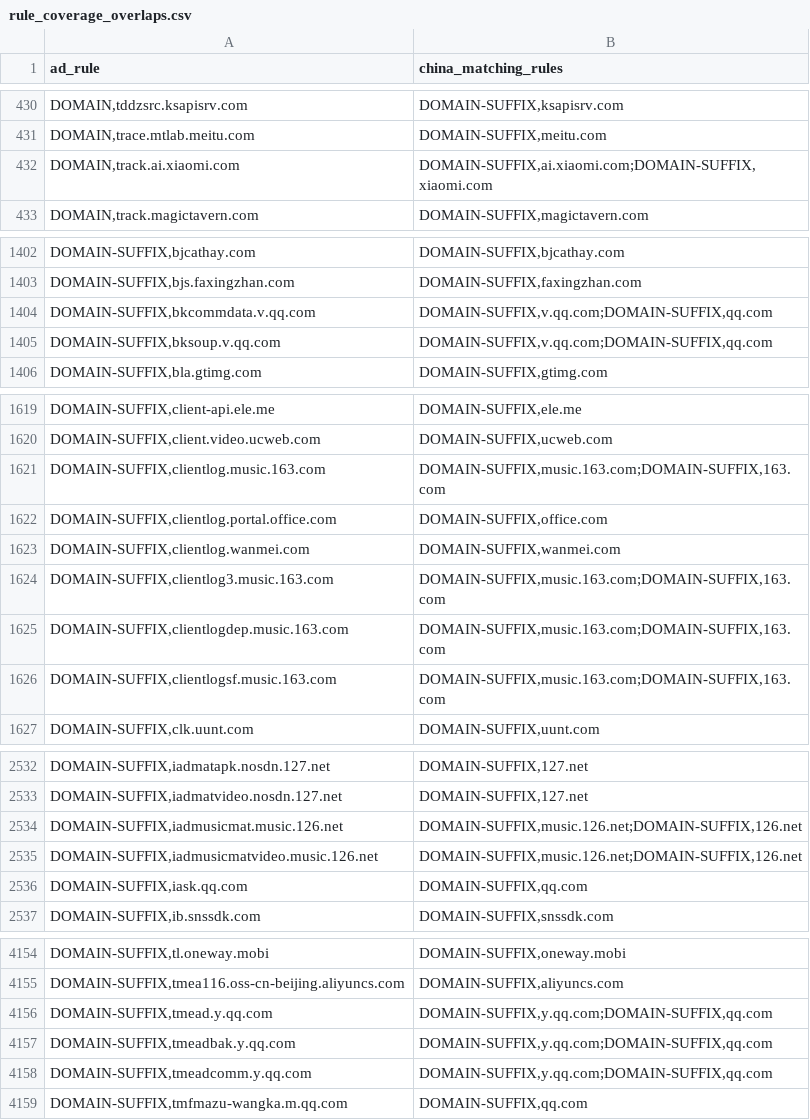
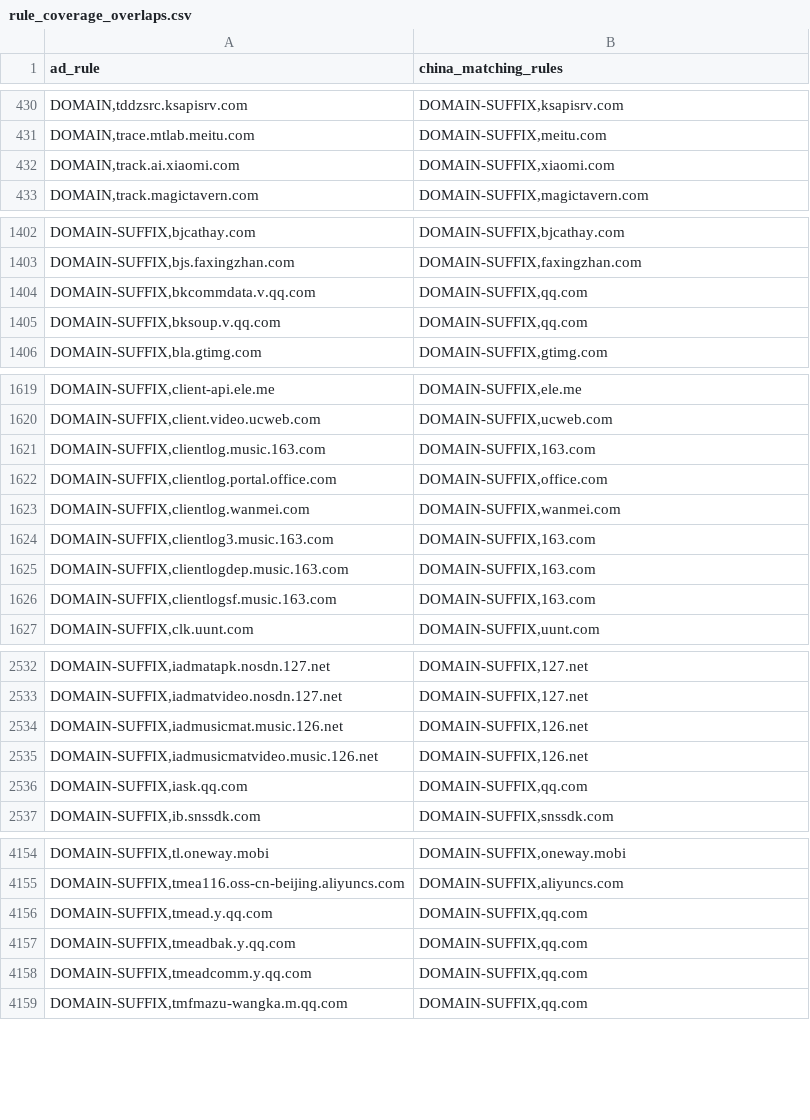
Before and after one commit to master-zen/Net-Link, a CSV file: data/reports/rule_coverage_overlaps.csv, drawn as a sheet; only a part is shown, gaps mark what is left out; the diff covers the shown part only.

```diff
--- a/data/reports/rule_coverage_overlaps.csv
+++ b/data/reports/rule_coverage_overlaps.csv
@@ -431,3 +431,3 @@ ad_rule,china_matching_rules
 "DOMAIN,trace.mtlab.meitu.com","DOMAIN-SUFFIX,meitu.com"
-"DOMAIN,track.ai.xiaomi.com","DOMAIN-SUFFIX,ai.xiaomi.com;DOMAIN-SUFFIX,xiaomi.com"
+"DOMAIN,track.ai.xiaomi.com","DOMAIN-SUFFIX,xiaomi.com"
 "DOMAIN,track.magictavern.com","DOMAIN-SUFFIX,magictavern.com"
@@ -1403,4 +1403,4 @@ ad_rule,china_matching_rules
 "DOMAIN-SUFFIX,bjs.faxingzhan.com","DOMAIN-SUFFIX,faxingzhan.com"
-"DOMAIN-SUFFIX,bkcommdata.v.qq.com","DOMAIN-SUFFIX,v.qq.com;DOMAIN-SUFFIX,qq.com"
-"DOMAIN-SUFFIX,bksoup.v.qq.com","DOMAIN-SUFFIX,v.qq.com;DOMAIN-SUFFIX,qq.com"
+"DOMAIN-SUFFIX,bkcommdata.v.qq.com","DOMAIN-SUFFIX,qq.com"
+"DOMAIN-SUFFIX,bksoup.v.qq.com","DOMAIN-SUFFIX,qq.com"
 "DOMAIN-SUFFIX,bla.gtimg.com","DOMAIN-SUFFIX,gtimg.com"
@@ -1620,8 +1620,8 @@ ad_rule,china_matching_rules
 "DOMAIN-SUFFIX,client.video.ucweb.com","DOMAIN-SUFFIX,ucweb.com"
-"DOMAIN-SUFFIX,clientlog.music.163.com","DOMAIN-SUFFIX,music.163.com;DOMAIN-SUFFIX,163.com"
+"DOMAIN-SUFFIX,clientlog.music.163.com","DOMAIN-SUFFIX,163.com"
 "DOMAIN-SUFFIX,clientlog.portal.office.com","DOMAIN-SUFFIX,office.com"
 "DOMAIN-SUFFIX,clientlog.wanmei.com","DOMAIN-SUFFIX,wanmei.com"
-"DOMAIN-SUFFIX,clientlog3.music.163.com","DOMAIN-SUFFIX,music.163.com;DOMAIN-SUFFIX,163.com"
-"DOMAIN-SUFFIX,clientlogdep.music.163.com","DOMAIN-SUFFIX,music.163.com;DOMAIN-SUFFIX,163.com"
-"DOMAIN-SUFFIX,clientlogsf.music.163.com","DOMAIN-SUFFIX,music.163.com;DOMAIN-SUFFIX,163.com"
+"DOMAIN-SUFFIX,clientlog3.music.163.com","DOMAIN-SUFFIX,163.com"
+"DOMAIN-SUFFIX,clientlogdep.music.163.com","DOMAIN-SUFFIX,163.com"
+"DOMAIN-SUFFIX,clientlogsf.music.163.com","DOMAIN-SUFFIX,163.com"
 "DOMAIN-SUFFIX,clk.uunt.com","DOMAIN-SUFFIX,uunt.com"
@@ -2533,4 +2533,4 @@ ad_rule,china_matching_rules
 "DOMAIN-SUFFIX,iadmatvideo.nosdn.127.net","DOMAIN-SUFFIX,127.net"
-"DOMAIN-SUFFIX,iadmusicmat.music.126.net","DOMAIN-SUFFIX,music.126.net;DOMAIN-SUFFIX,126.net"
-"DOMAIN-SUFFIX,iadmusicmatvideo.music.126.net","DOMAIN-SUFFIX,music.126.net;DOMAIN-SUFFIX,126.net"
+"DOMAIN-SUFFIX,iadmusicmat.music.126.net","DOMAIN-SUFFIX,126.net"
+"DOMAIN-SUFFIX,iadmusicmatvideo.music.126.net","DOMAIN-SUFFIX,126.net"
 "DOMAIN-SUFFIX,iask.qq.com","DOMAIN-SUFFIX,qq.com"
@@ -4155,5 +4155,5 @@ ad_rule,china_matching_rules
 "DOMAIN-SUFFIX,tmea116.oss-cn-beijing.aliyuncs.com","DOMAIN-SUFFIX,aliyuncs.com"
-"DOMAIN-SUFFIX,tmead.y.qq.com","DOMAIN-SUFFIX,y.qq.com;DOMAIN-SUFFIX,qq.com"
-"DOMAIN-SUFFIX,tmeadbak.y.qq.com","DOMAIN-SUFFIX,y.qq.com;DOMAIN-SUFFIX,qq.com"
-"DOMAIN-SUFFIX,tmeadcomm.y.qq.com","DOMAIN-SUFFIX,y.qq.com;DOMAIN-SUFFIX,qq.com"
+"DOMAIN-SUFFIX,tmead.y.qq.com","DOMAIN-SUFFIX,qq.com"
+"DOMAIN-SUFFIX,tmeadbak.y.qq.com","DOMAIN-SUFFIX,qq.com"
+"DOMAIN-SUFFIX,tmeadcomm.y.qq.com","DOMAIN-SUFFIX,qq.com"
 "DOMAIN-SUFFIX,tmfmazu-wangka.m.qq.com","DOMAIN-SUFFIX,qq.com"
```
Also changed, not shown: 35 edited cells elsewhere in this file, 6 other files.
